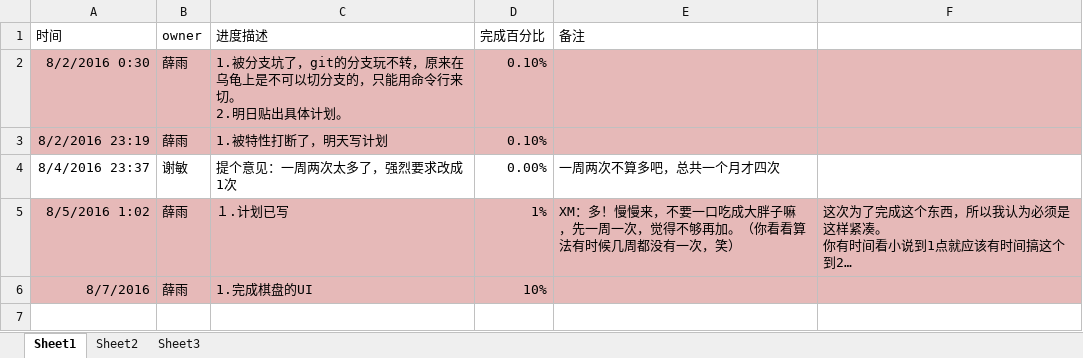
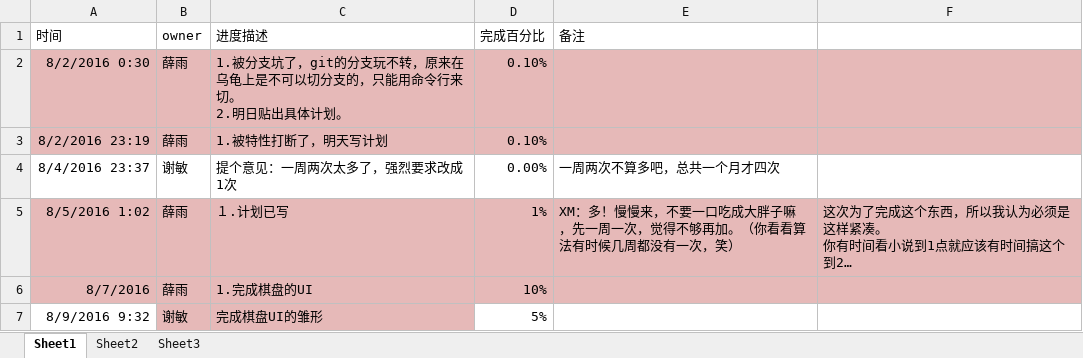
Before and after one commit to OOCC/PlanGIt, an Excel workbook: Code/Game_Study/together/进展表.xlsx, sheet Sheet1, drawn as a sheet; long unchanged cells end in …; values as stored, in another font and other column widths than the file's, no borders; the diff names each change by its address in the sheet, - before the commit and + after, or states it on an @@ line.

Commit message:
【PSG】弹出一个黑框框

```diff
--- a/Code/Game_Study/together/进展表.xlsx (sheet Sheet1)
+++ b/Code/Game_Study/together/进展表.xlsx (sheet Sheet1)
+row 7: 8/9/2016 9:32 | 谢敏 | 完成棋盘UI的雏形 | 5%
```
